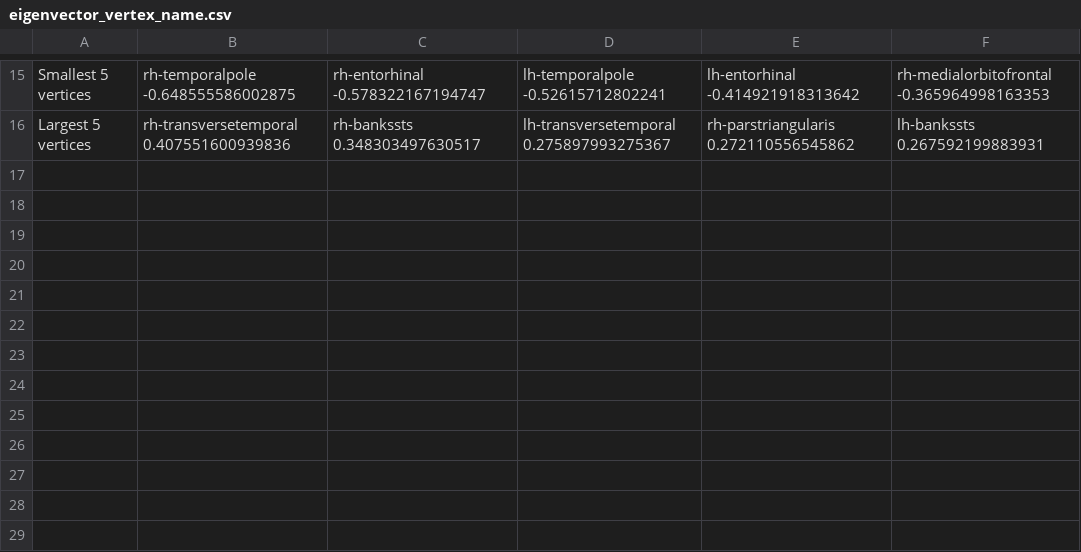
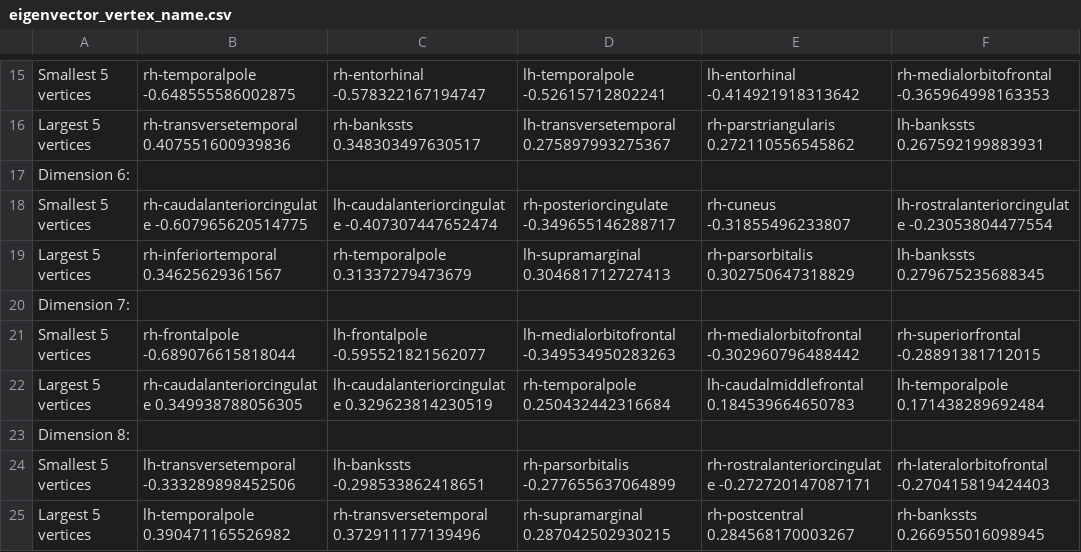
Before and after one commit to TangRunze/LLG, a CSV file: Result/eigenvector_vertex_name.csv, drawn as a sheet; only a part is shown, gaps mark what is left out.

```diff
--- a/Result/eigenvector_vertex_name.csv
+++ b/Result/eigenvector_vertex_name.csv
@@ -16 +16,10 @@ Smallest 5 vertices, rh-temporalpole -0.648555586002875, rh-entorhinal -0.578322
 Largest 5 vertices, rh-transversetemporal 0.407551600939836, rh-bankssts 0.348303497630517, lh-transversetemporal 0.275897993275367, rh-parstriangularis 0.272110556545862, lh-bankssts 0.267592199883931
+Dimension 6:
+Smallest 5 vertices, rh-caudalanteriorcingulate -0.607965620514775, lh-caudalanteriorcingulate -0.407307447652474, rh-posteriorcingulate -0.349655146288717, rh-cuneus -0.31855496233807, lh-rostralanteriorcingulate -0.23053804477554
+Largest 5 vertices, rh-inferiortemporal 0.34625629361567, rh-temporalpole 0.31337279473679, lh-supramarginal 0.304681712727413, rh-parsorbitalis 0.302750647318829, lh-bankssts 0.279675235688345
+Dimension 7:
+Smallest 5 vertices, rh-frontalpole -0.689076615818044, lh-frontalpole -0.595521821562077, lh-medialorbitofrontal -0.349534950283263, rh-medialorbitofrontal -0.302960796488442, rh-superiorfrontal -0.28891381712015
+Largest 5 vertices, rh-caudalanteriorcingulate 0.349938788056305, lh-caudalanteriorcingulate 0.329623814230519, rh-temporalpole 0.250432442316684, lh-caudalmiddlefrontal 0.184539664650783, lh-temporalpole 0.171438289692484
+Dimension 8:
+Smallest 5 vertices, lh-transversetemporal -0.333289898452506, lh-bankssts -0.298533862418651, rh-parsorbitalis -0.277655637064899, rh-rostralanteriorcingulate -0.272720147087171, rh-lateralorbitofrontal -0.270415819424403
+Largest 5 vertices, lh-temporalpole 0.390471165526982, rh-transversetemporal 0.372911177139496, rh-supramarginal 0.287042502930215, rh-postcentral 0.284568170003267, rh-bankssts 0.266955016098945
```
Also changed, not shown: 46 other files.
